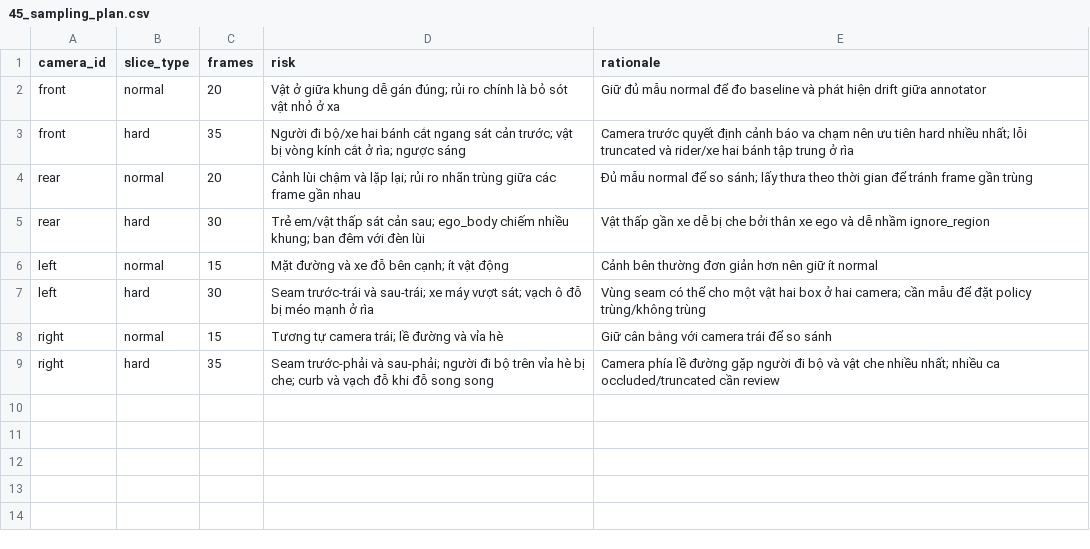
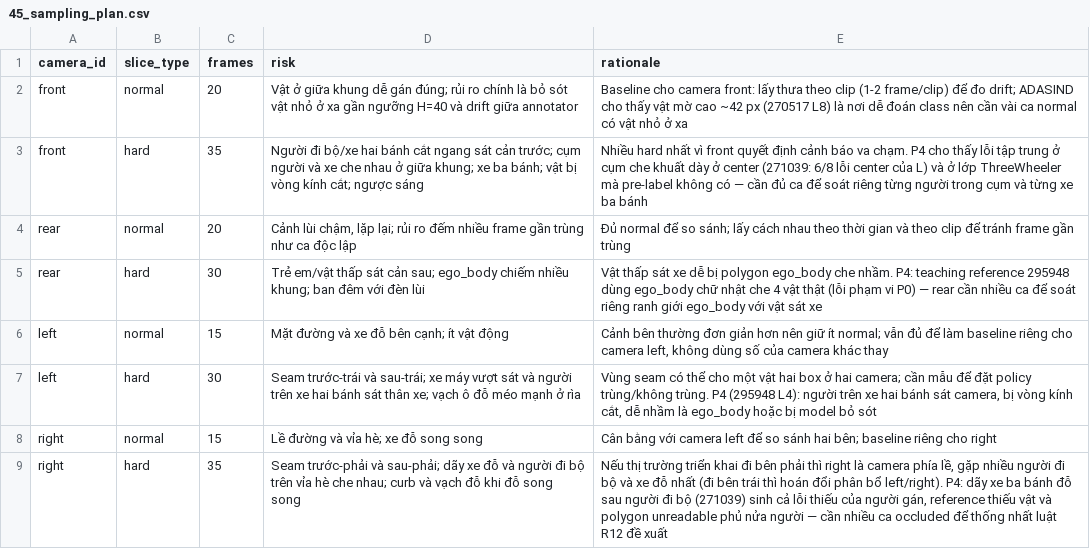
Before and after one commit to AGeneration/K4-DAY11-Claude-Pro, a CSV file: submission/45_sampling_plan.csv, drawn as a sheet.

```diff
--- a/submission/45_sampling_plan.csv
+++ b/submission/45_sampling_plan.csv
@@ -1,9 +1,9 @@
 camera_id,slice_type,frames,risk,rationale
-front,normal,20,Vật ở giữa khung dễ gán đúng; rủi ro chính là bỏ sót vật nhỏ ở xa,Giữ đủ mẫu normal để đo baseline và phát hiện drift giữa annotator
-front,hard,35,Người đi bộ/xe hai bánh cắt ngang sát cản trước; vật bị vòng kính cắt ở rìa; ngược sáng,Camera trước quyết định cảnh báo va chạm nên ưu tiên hard nhiều nhất; lỗi truncated và rider/xe hai bánh tập trung ở rìa
-rear,normal,20,Cảnh lùi chậm và lặp lại; rủi ro nhãn trùng giữa các frame gần nhau,Đủ mẫu normal để so sánh; lấy thưa theo thời gian để tránh frame gần trùng
-rear,hard,30,Trẻ em/vật thấp sát cản sau; ego_body chiếm nhiều khung; ban đêm với đèn lùi,Vật thấp gần xe dễ bị che bởi thân xe ego và dễ nhầm ignore_region
-left,normal,15,Mặt đường và xe đỗ bên cạnh; ít vật động,Cảnh bên thường đơn giản hơn nên giữ ít normal
-left,hard,30,Seam trước-trái và sau-trái; xe máy vượt sát; vạch ô đỗ bị méo mạnh ở rìa,Vùng seam có thể cho một vật hai box ở hai camera; cần mẫu để đặt policy trùng/không trùng
-right,normal,15,Tương tự camera trái; lề đường và vỉa hè,Giữ cân bằng với camera trái để so sánh
-right,hard,35,Seam trước-phải và sau-phải; người đi bộ trên vỉa hè bị che; curb và vạch đỗ khi đỗ song song,Camera phía lề đường gặp người đi bộ và vật che nhiều nhất; nhiều ca occluded/truncated cần review
+front,normal,20,"Vật ở giữa khung dễ gán đúng; rủi ro chính là bỏ sót vật nhỏ ở xa gần ngưỡng H=40 và drift giữa annotator","Baseline cho camera front: lấy thưa theo clip (1-2 frame/clip) để đo drift; ADASIND cho thấy vật mờ cao ~42 px (270517 L8) là nơi dễ đoán class nên cần vài ca normal có vật nhỏ ở xa"
+front,hard,35,"Người đi bộ/xe hai bánh cắt ngang sát cản trước; cụm người và xe che nhau ở giữa khung; xe ba bánh; vật bị vòng kính cắt; ngược sáng","Nhiều hard nhất vì front quyết định cảnh báo va chạm. P4 cho thấy lỗi tập trung ở cụm che khuất dày ở center (271039: 6/8 lỗi center của L) và ở lớp ThreeWheeler mà pre-label không có — cần đủ ca để soát riêng từng người trong cụm và từng xe ba bánh"
+rear,normal,20,"Cảnh lùi chậm, lặp lại; rủi ro đếm nhiều frame gần trùng như ca độc lập","Đủ normal để so sánh; lấy cách nhau theo thời gian và theo clip để tránh frame gần trùng"
+rear,hard,30,"Trẻ em/vật thấp sát cản sau; ego_body chiếm nhiều khung; ban đêm với đèn lùi","Vật thấp sát xe dễ bị polygon ego_body che nhầm. P4: teaching reference 295948 dùng ego_body chữ nhật che 4 vật thật (lỗi phạm vi P0) — rear cần nhiều ca để soát riêng ranh giới ego_body với vật sát xe"
+left,normal,15,"Mặt đường và xe đỗ bên cạnh; ít vật động","Cảnh bên thường đơn giản hơn nên giữ ít normal; vẫn đủ để làm baseline riêng cho camera left, không dùng số của camera khác thay"
+left,hard,30,"Seam trước-trái và sau-trái; xe máy vượt sát và người trên xe hai bánh sát thân xe; vạch ô đỗ méo mạnh ở rìa","Vùng seam có thể cho một vật hai box ở hai camera; cần mẫu để đặt policy trùng/không trùng. P4 (295948 L4): người trên xe hai bánh sát camera, bị vòng kính cắt, dễ nhầm là ego_body hoặc bị model bỏ sót"
+right,normal,15,"Lề đường và vỉa hè; xe đỗ song song","Cân bằng với camera left để so sánh hai bên; baseline riêng cho right"
+right,hard,35,"Seam trước-phải và sau-phải; dãy xe đỗ và người đi bộ trên vỉa hè che nhau; curb và vạch đỗ khi đỗ song song","Nếu thị trường triển khai đi bên phải thì right là camera phía lề, gặp nhiều người đi bộ và xe đỗ nhất (đi bên trái thì hoán đổi phân bổ left/right). P4: dãy xe ba bánh đỗ sau người đi bộ (271039) sinh cả lỗi thiếu của người gán, reference thiếu vật và polygon unreadable phủ nửa người — cần nhiều ca occluded để thống nhất luật R12 đề xuất"
```
Also changed, not shown: 10 other files.
